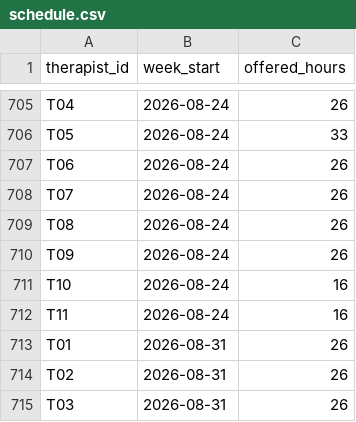
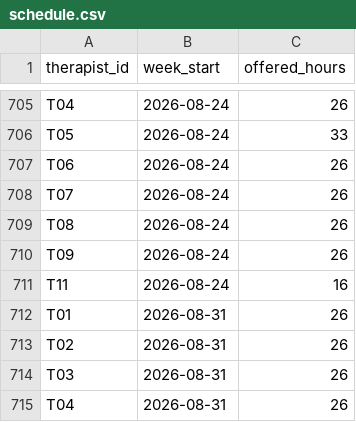
Before and after one commit to brigitteaftan/Sailor-case-bh-quality-app, a CSV file: data/raw/schedule.csv, drawn as a sheet; only a part is shown, gaps mark what is left out; the shorter side is filled out with more unchanged rows; the diff names each change by its address in the sheet, - before the commit and + after, or states it on an @@ line.

```diff
--- a/data/raw/schedule.csv
+++ b/data/raw/schedule.csv
-row 711: T10 | 2026-08-24 | 16
```
Also changed, not shown: data/computed/case_flags.csv, data/raw/assessments.csv, 9 other files.
